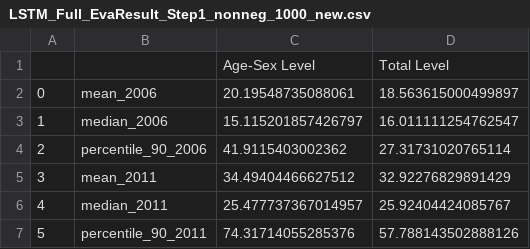
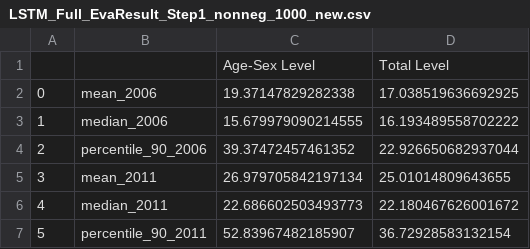
Before and after one commit to RelaxZhang/Data-Science-Project, a CSV file: Data/Evaluation/LSTM_Full_EvaResult_Step1_nonneg_1000_new.csv, drawn as a sheet.

Commit message:
update step 1 type 1 result

```diff
--- a/Data/Evaluation/LSTM_Full_EvaResult_Step1_nonneg_1000_new.csv
+++ b/Data/Evaluation/LSTM_Full_EvaResult_Step1_nonneg_1000_new.csv
@@ -1,7 +1,7 @@
 ,,Age-Sex Level,Total Level
-0,mean_2006,20.19548735088061,18.563615000499897
-1,median_2006,15.115201857426797,16.011111254762547
-2,percentile_90_2006,41.9115403002362,27.31731020765114
-3,mean_2011,34.49404466627512,32.92276829891429
-4,median_2011,25.477737367014957,25.92404424085767
-5,percentile_90_2011,74.31714055285376,57.788143502888126
+0,mean_2006,19.37147829282338,17.038519636692925
+1,median_2006,15.679979090214555,16.193489558702222
+2,percentile_90_2006,39.37472457461352,22.926650682937044
+3,mean_2011,26.979705842197134,25.01014809643655
+4,median_2011,22.686602503493773,22.180467626001672
+5,percentile_90_2011,52.83967482185907,36.72928583132154
```
Also changed, not shown: 3 other files.
